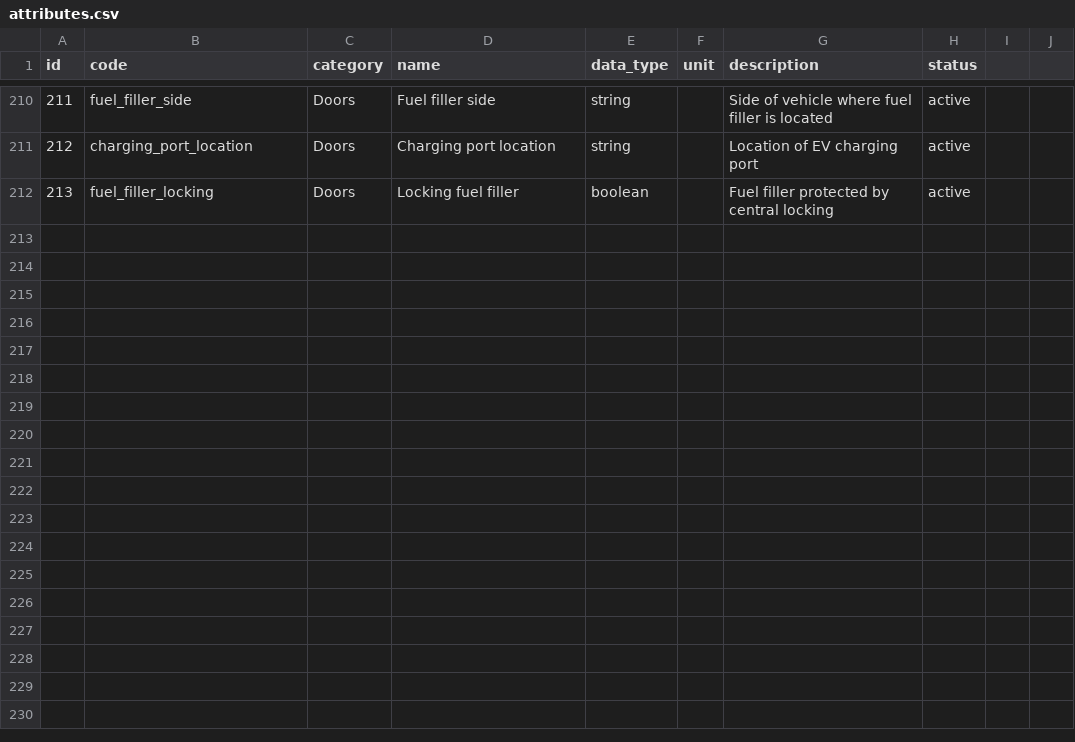
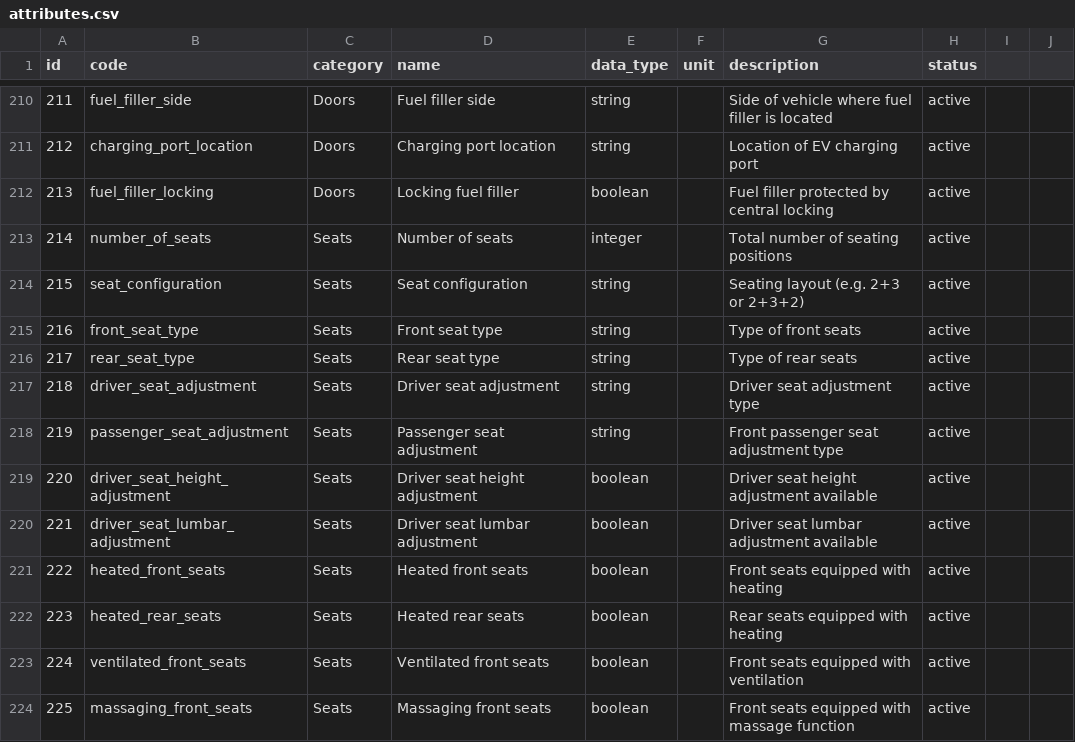
Before and after one commit to xbodzio7/Dacia-Knowledge-Base, a CSV file: data/master/attributes.csv, drawn as a sheet; only a part is shown, gaps mark what is left out; the diff names each change by its address in the sheet, - before the commit and + after, or states it on an @@ line.

Commit message:
feat(attributes): add seat configuration attributes

```diff
--- a/data/master/attributes.csv
+++ b/data/master/attributes.csv
+row 213: 214 | number_of_seats | Seats | Number of seats | integer |  | Total number of seating positions | active
+row 214: 215 | seat_configuration | Seats | Seat configuration | string |  | Seating layout (e.g. 2+3 or 2+3+2) | active
+row 215: 216 | front_seat_type | Seats | Front seat type | string |  | Type of front seats | active
+row 216: 217 | rear_seat_type | Seats | Rear seat type | string |  | Type of rear seats | active
+row 217: 218 | driver_seat_adjustment | Seats | Driver seat adjustment | string |  | Driver seat adjustment type | active
+row 218: 219 | passenger_seat_adjustment | Seats | Passenger seat adjustment | string |  | Front passenger seat adjustment type | active
+row 219: 220 | driver_seat_height_adjustment | Seats | Driver seat height adjustment | boolean |  | Driver seat height adjustment available | active
+row 220: 221 | driver_seat_lumbar_adjustment | Seats | Driver seat lumbar adjustment | boolean |  | Driver seat lumbar adjustment available | active
+row 221: 222 | heated_front_seats | Seats | Heated front seats | boolean |  | Front seats equipped with heating | active
+row 222: 223 | heated_rear_seats | Seats | Heated rear seats | boolean |  | Rear seats equipped with heating | active
+row 223: 224 | ventilated_front_seats | Seats | Ventilated front seats | boolean |  | Front seats equipped with ventilation | active
+row 224: 225 | massaging_front_seats | Seats | Massaging front seats | boolean |  | Front seats equipped with massage function | active
```
